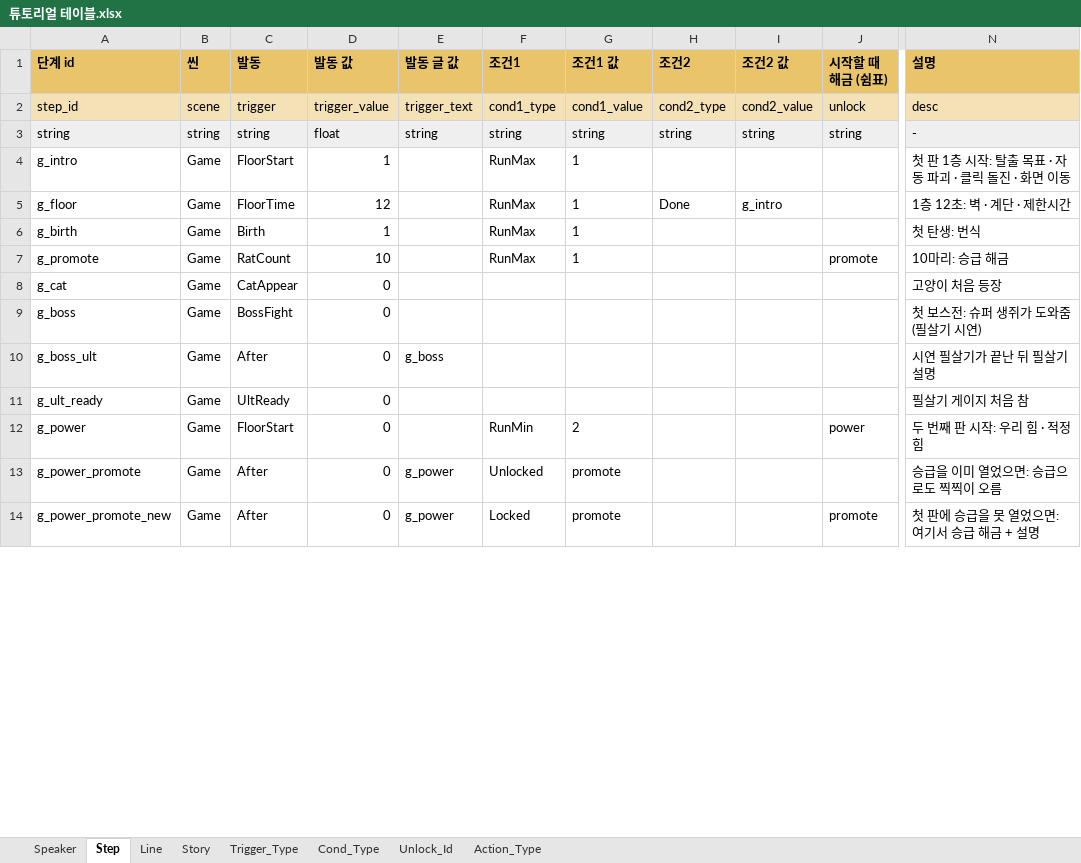
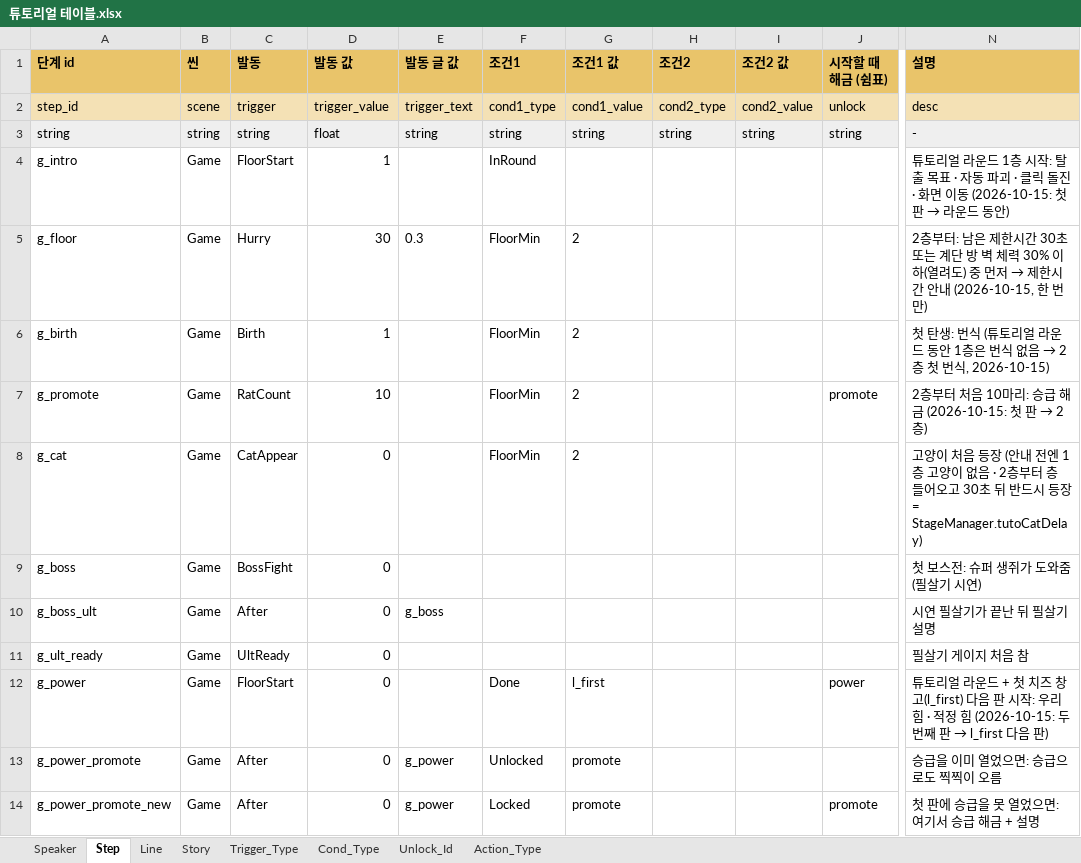
Before and after one commit to inory16351/NKK_PROJECT, an Excel workbook: Data_Table/튜토리얼 테이블.xlsx, sheet Step, drawn as a sheet; only a part is shown, gaps mark what is left out; values as stored, in another font and other column widths than the file's, no borders; the diff covers the shown part only; the diff names each change by its address in the sheet, - before the commit and + after, or states it on an @@ line.

```diff
--- a/Data_Table/튜토리얼 테이블.xlsx (sheet Step)
+++ b/Data_Table/튜토리얼 테이블.xlsx (sheet Step)
-F4 (조건1): RunMax
+F4 (조건1): InRound
-G4 (조건1 값): 1
+G4 (조건1 값): (empty)
@@ N4 (설명): 첫 판 1층 시작: 탈출 목표 · 자동 파괴 · 클릭 돌진 · 화면 이동 → 튜토리얼 라운드 1층 시작: 탈출 목표 · 자동 파괴 · 클릭 돌진 · 화면 이동 (2026-10-15: 첫 판 → 라운드 동안) @@
-C5 (발동): FloorTime
+C5 (발동): Hurry
-D5 (발동 값): 12
+D5 (발동 값): 30
-E5 (발동 글 값): (empty)
+E5 (발동 글 값): 0.3
-F5:F7 (조건1): RunMax
+F5:F7 (조건1): FloorMin
-G5:G7 (조건1 값): 1
+G5:G7 (조건1 값): 2
-H5 (조건2): Done
+H5 (조건2): (empty)
-I5 (조건2 값): g_intro
+I5 (조건2 값): (empty)
@@ N5 (설명): 1층 12초: 벽 · 계단 · 제한시간 → 2층부터: 남은 제한시간 30초 또는 계단 방 벽 체력 30% 이하(열려도) 중 먼저 → 제한시간 안내 (2026-10-15, 한 번만) @@
@@ N6 (설명): 첫 탄생: 번식 → 첫 탄생: 번식 (튜토리얼 라운드 동안 1층은 번식 없음 → 2층 첫 번식, 2026-10-15) @@
@@ N7 (설명): 10마리: 승급 해금 → 2층부터 처음 10마리: 승급 해금 (2026-10-15: 첫 판 → 2층) @@
-F8 (조건1): (empty)
+F8 (조건1): FloorMin
-G8 (조건1 값): (empty)
+G8 (조건1 값): 2
-N8 (설명): …음 등장
+N8 (설명): …음 등장 (안내 전엔 1층 고양이 없음 · 2층부터 층 들어오고 30초 뒤 반드시 등장 = StageManager.tutoCatDelay)
-F12 (조건1): RunMin
+F12 (조건1): Done
-G12 (조건1 값): 2
+G12 (조건1 값): l_first
@@ N12 (설명): 두 번째 판 시작: 우리 힘 · 적정 힘 → 튜토리얼 라운드 + 첫 치즈 창고(l_first) 다음 판 시작: 우리 힘 · 적정 힘 (2026-10-15: 두 번째 판 → l_first 다음 판) @@
```
Also changed, not shown: 13 edited cells elsewhere in this sheet, sheet Cond_Type, sheet Trigger_Type, sheet Line, Data_Table/스트링 테이블.xlsx, 15 other files.
